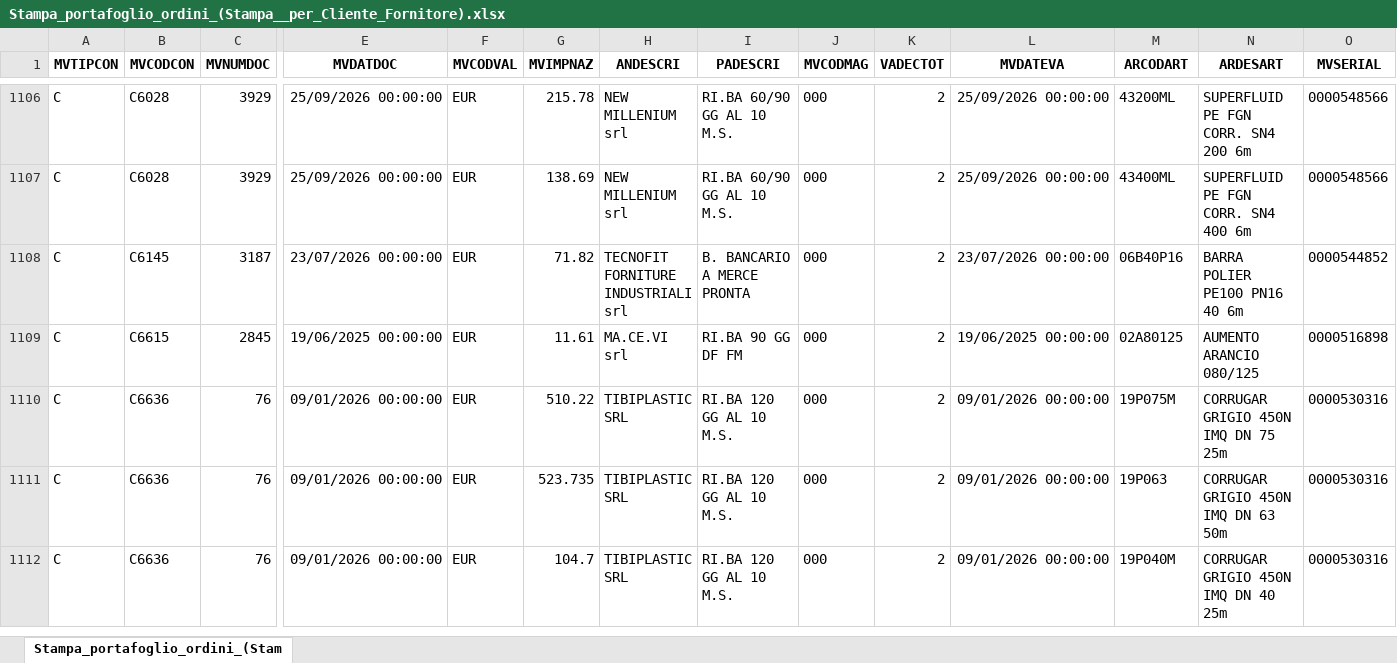
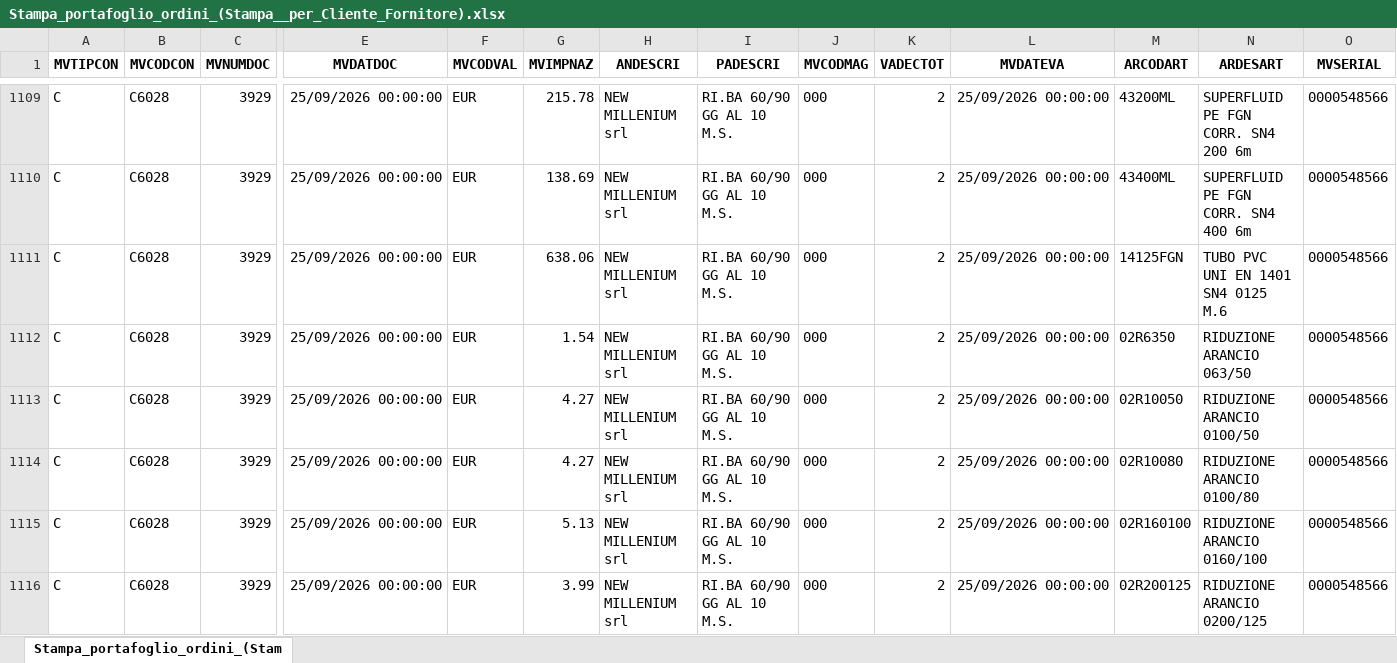
Before and after one commit to Riccini/giacenze-magazzino, an Excel workbook: Stampa_portafoglio_ordini_(Stampa__per_Cliente_Fornitore).xlsx, sheet Stampa_portafoglio_ordini_(Stam, drawn as a sheet; only a part is shown, gaps mark what is left out; the shorter side is filled out with more unchanged rows; values as stored, in another font and other column widths than the file's, no borders; rows hold the shown columns only; the diff covers the shown part only; the diff names each change by its address in the sheet, - before the commit and + after, or states it on an @@ line.

Commit message:
Aggiornamento automatico 28/09/2026 09:13

```diff
--- a/Stampa_portafoglio_ordini_(Stampa__per_Cliente_Fornitore).xlsx (sheet Stampa_portafoglio_ordini_(Stam)
+++ b/Stampa_portafoglio_ordini_(Stampa__per_Cliente_Fornitore).xlsx (sheet Stampa_portafoglio_ordini_(Stam)
+row 1111: C | C6028 | 3929 | 25/09/2026 00:00:00 | EUR | 638.06 | NEW MILLENIUM srl | RI.BA 60/90 GG AL 10 M.S. | 000 | 2 | 25/09/2026 00:00:00 | 14125FGN | TUBO PVC UNI EN 1401 SN4 0125 M.6 | 0000548566
+row 1112: C | C6028 | 3929 | 25/09/2026 00:00:00 | EUR | 1.54 | NEW MILLENIUM srl | RI.BA 60/90 GG AL 10 M.S. | 000 | 2 | 25/09/2026 00:00:00 | 02R6350 | RIDUZIONE ARANCIO 063/50 | 0000548566
+row 1113: C | C6028 | 3929 | 25/09/2026 00:00:00 | EUR | 4.27 | NEW MILLENIUM srl | RI.BA 60/90 GG AL 10 M.S. | 000 | 2 | 25/09/2026 00:00:00 | 02R10050 | RIDUZIONE ARANCIO 0100/50 | 0000548566
+row 1114: C | C6028 | 3929 | 25/09/2026 00:00:00 | EUR | 4.27 | NEW MILLENIUM srl | RI.BA 60/90 GG AL 10 M.S. | 000 | 2 | 25/09/2026 00:00:00 | 02R10080 | RIDUZIONE ARANCIO 0100/80 | 0000548566
+row 1115: C | C6028 | 3929 | 25/09/2026 00:00:00 | EUR | 5.13 | NEW MILLENIUM srl | RI.BA 60/90 GG AL 10 M.S. | 000 | 2 | 25/09/2026 00:00:00 | 02R160100 | RIDUZIONE ARANCIO 0160/100 | 0000548566
+row 1116: C | C6028 | 3929 | 25/09/2026 00:00:00 | EUR | 3.99 | NEW MILLENIUM srl | RI.BA 60/90 GG AL 10 M.S. | 000 | 2 | 25/09/2026 00:00:00 | 02R200125 | RIDUZIONE ARANCIO 0200/125 | 0000548566
```
Also changed, not shown: 13 added rows, 2 removed rows and 2 edited cells elsewhere in this sheet.
